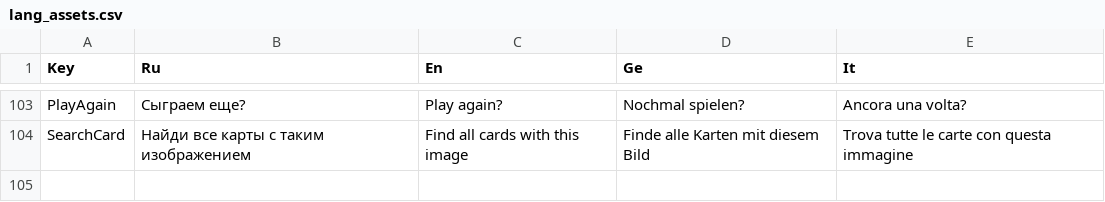
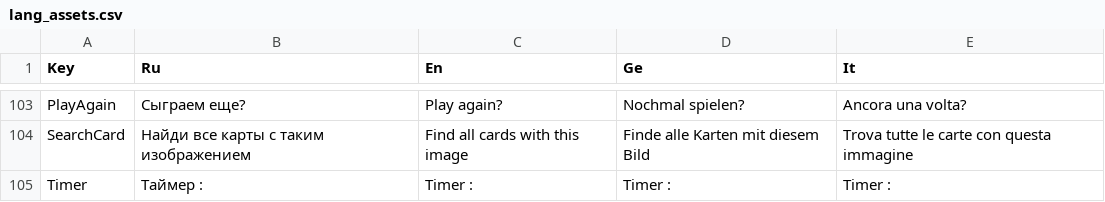
Before and after one commit to xnnn8ns/teachapp, a CSV file: Assets/Resources/lang_assets.csv, drawn as a sheet; only a part is shown, gaps mark what is left out; the diff names each change by its address in the sheet, - before the commit and + after, or states it on an @@ line.

```diff
--- a/Assets/Resources/lang_assets.csv
+++ b/Assets/Resources/lang_assets.csv
+row 105: Timer | Таймер : | Timer : | Timer : | Timer :
```
Also changed, not shown: 2 other files.
